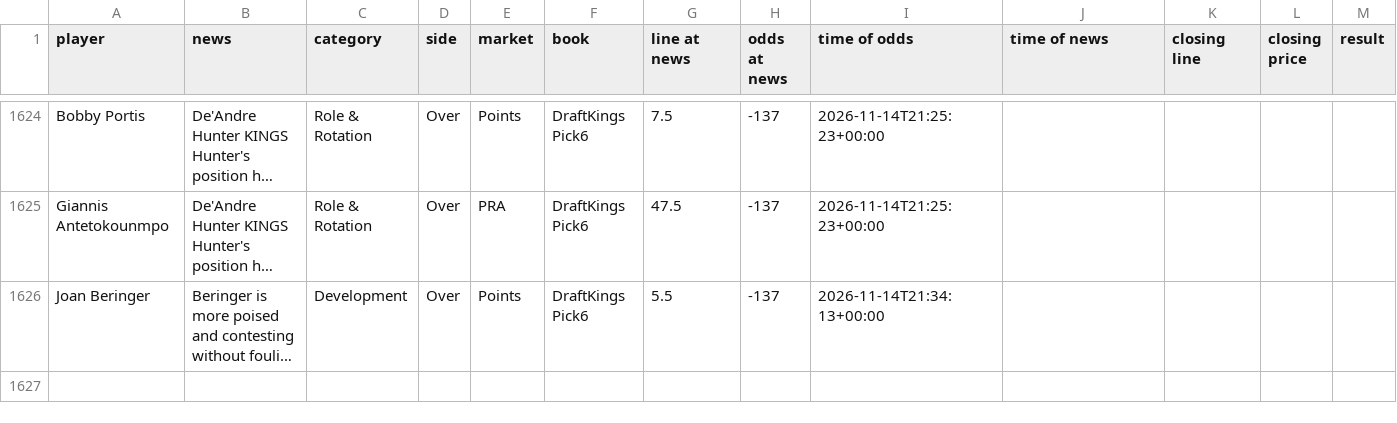
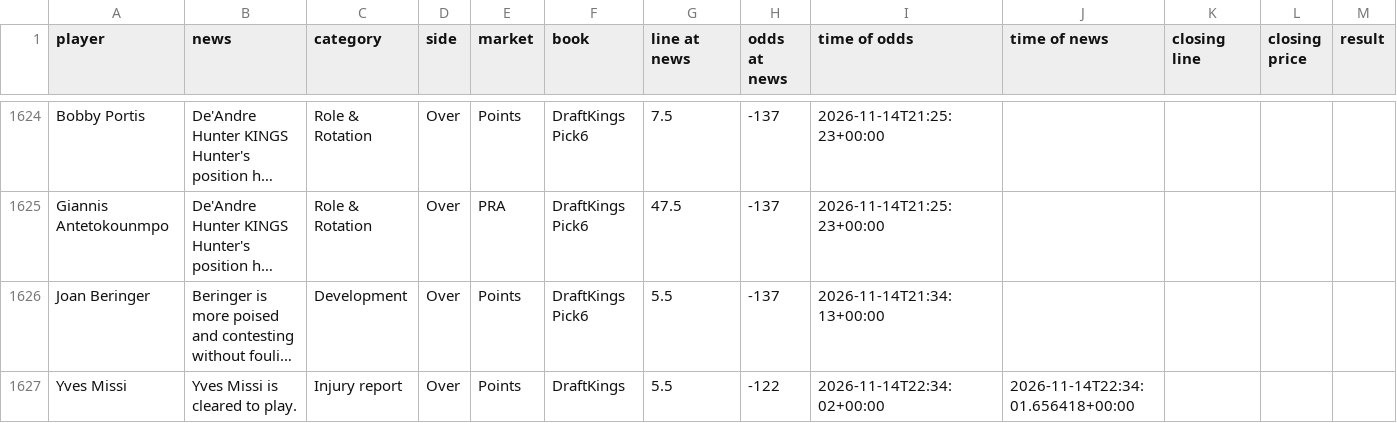
Before and after one commit to jriordan55/nba-news-scanner, a CSV file: data/clv.csv, drawn as a sheet; only a part is shown, gaps mark what is left out; long unchanged cells end in …; rows hold the shown columns only; the diff names each change by its address in the sheet, - before the commit and + after, or states it on an @@ line.

```diff
--- a/data/clv.csv
+++ b/data/clv.csv
+row 1627: Yves Missi | Yves Missi is cleared to play. | Injury report | Over | Points | DraftKings | 5.5 | -122 | 2026-11-14T22:34:02+00:00 | 2026-11-14T22:34:01.656418+00:00
```
Also changed, not shown: 1 other file.
